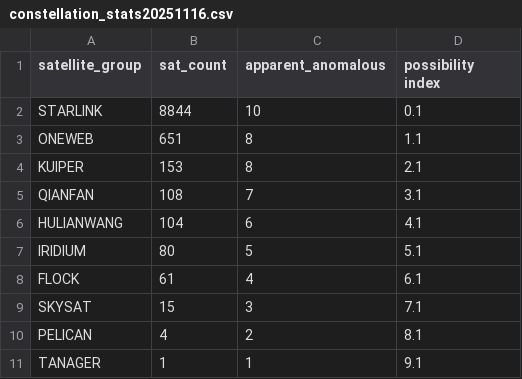
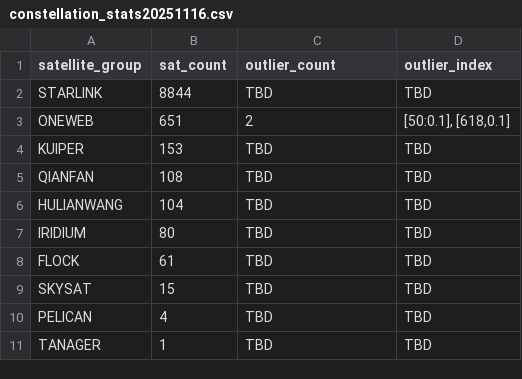
Before and after one commit to orbitorus/orbit-i-beta, a CSV file: dataset/constellation_stats20251116.csv, drawn as a sheet.

Commit message:
update dataset

```diff
--- a/dataset/constellation_stats20251116.csv
+++ b/dataset/constellation_stats20251116.csv
@@ -1,11 +1,11 @@
-satellite_group,sat_count,apparent_anomalous,possibility index
-STARLINK,8844,10,0.1
-ONEWEB,651,8,1.1
-KUIPER,153,8,2.1
-QIANFAN,108,7,3.1
-HULIANWANG,104,6,4.1
-IRIDIUM,80,5,5.1
-FLOCK,61,4,6.1
-SKYSAT,15,3,7.1
-PELICAN,4,2,8.1
-TANAGER,1,1,9.1
+satellite_group,sat_count,outlier_count,outlier_index
+STARLINK,8844,TBD,TBD
+ONEWEB,651,2,"[50:0.1], [618,0.1]"
+KUIPER,153,TBD,TBD
+QIANFAN,108,TBD,TBD
+HULIANWANG,104,TBD,TBD
+IRIDIUM,80,TBD,TBD
+FLOCK,61,TBD,TBD
+SKYSAT,15,TBD,TBD
+PELICAN,4,TBD,TBD
+TANAGER,1,TBD,TBD
```
